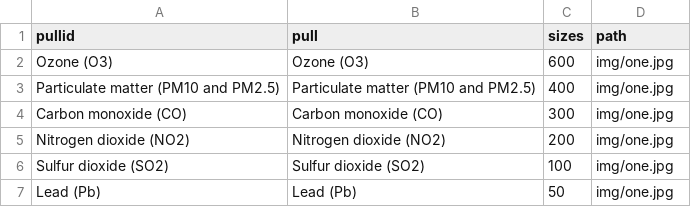
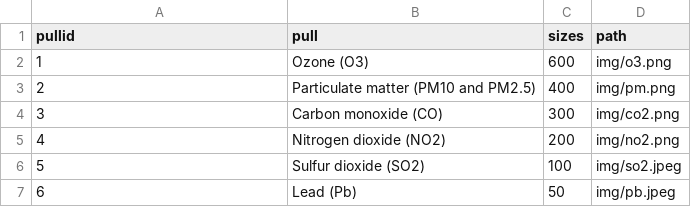
Before and after one commit to kathiavf16/ms_final, a CSV file: data/bubble20.csv, drawn as a sheet.

```diff
--- a/data/bubble20.csv
+++ b/data/bubble20.csv
@@ -1,7 +1,7 @@
 pullid,pull,sizes,path
-Ozone (O3),Ozone (O3),600,img/one.jpg
-Particulate matter (PM10 and PM2.5),Particulate matter (PM10 and PM2.5),400,img/one.jpg
-Carbon monoxide (CO),Carbon monoxide (CO),300,img/one.jpg
-Nitrogen dioxide (NO2),Nitrogen dioxide (NO2),200,img/one.jpg
-Sulfur dioxide (SO2),Sulfur dioxide (SO2),100,img/one.jpg
-Lead (Pb),Lead (Pb),50,img/one.jpg
+1,Ozone (O3),600,img/o3.png
+2,Particulate matter (PM10 and PM2.5),400,img/pm.png
+3,Carbon monoxide (CO),300,img/co2.png
+4,Nitrogen dioxide (NO2),200,img/no2.png
+5,Sulfur dioxide (SO2),100,img/so2.jpeg
+6,Lead (Pb),50,img/pb.jpeg
```
Also changed, not shown: 24 other files.
